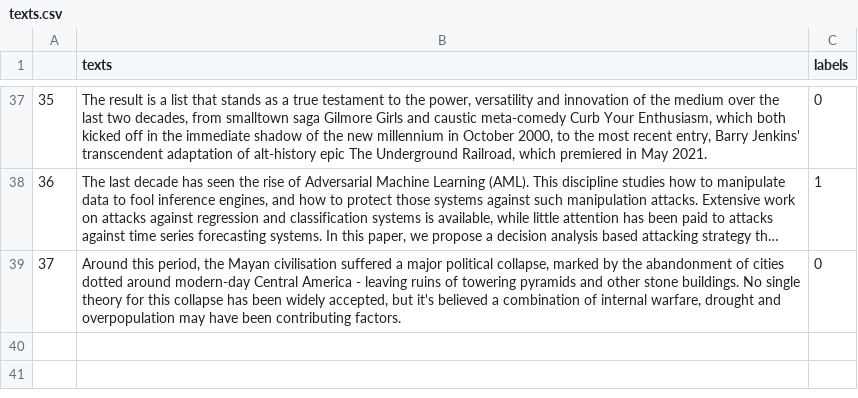
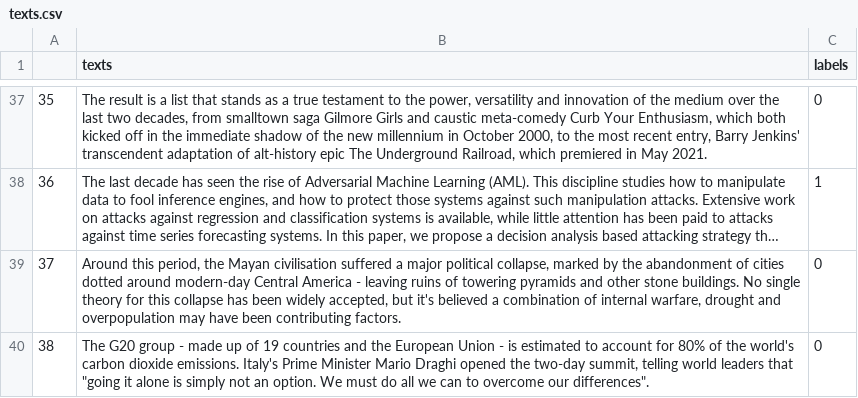
Before and after one commit to AndreasMerentitis/TfLambda-arxiv-keras, a CSV file: texts.csv, drawn as a sheet; only a part is shown, gaps mark what is left out; long unchanged cells end in …; the diff names each change by its address in the sheet, - before the commit and + after, or states it on an @@ line.

Commit message:
add sample

```diff
--- a/texts.csv
+++ b/texts.csv
+row 40: 38 | The G20 group - made up of 19 countries and the European Union - is estimated to account for 80% of the world's carbon dioxide emissions. Italy's Prime Minister Mario Draghi opened the two-day summit, telling world leaders that "going it alone is simply not an option. We must do all we can to overcome our differences". | 0
```
